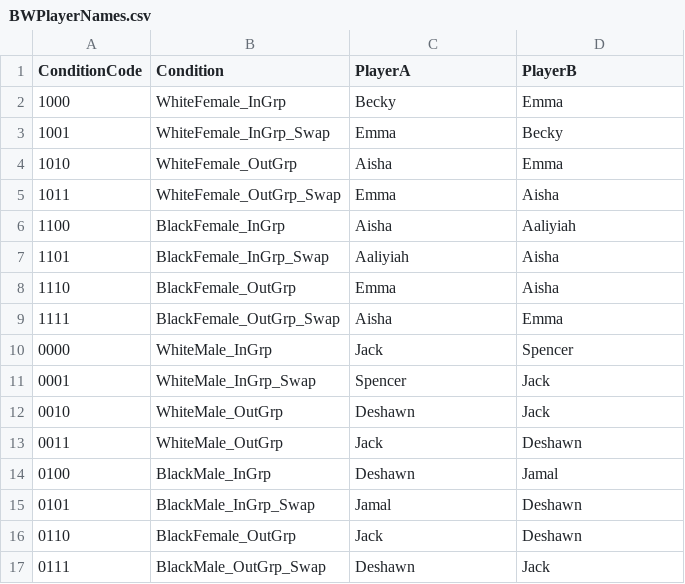
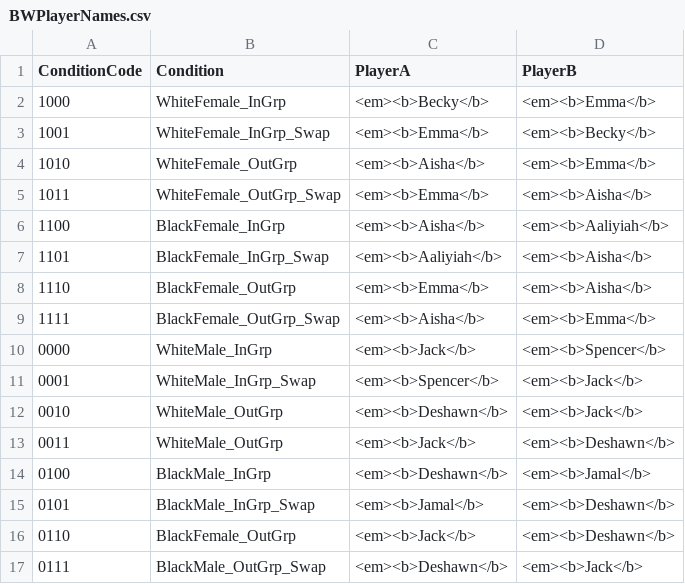
Before and after one commit to ExCaLBBR/ExCaLBBR_Projects, a CSV file: RaciallyBiasedDecisions/RaciallyBiasedDecisions_Dietrich/behavioral/code/stimGen/BWPlayerNames.csv, drawn as a sheet.

Commit message:
Update BWPlayerNames.csv

```diff
--- a/RaciallyBiasedDecisions/RaciallyBiasedDecisions_Dietrich/behavioral/code/stimGen/BWPlayerNames.csv
+++ b/RaciallyBiasedDecisions/RaciallyBiasedDecisions_Dietrich/behavioral/code/stimGen/BWPlayerNames.csv
@@ -1,17 +1,17 @@
 ConditionCode,Condition,PlayerA,PlayerB
-1000,WhiteFemale_InGrp,Becky,Emma
-1001,WhiteFemale_InGrp_Swap,Emma,Becky
-1010,WhiteFemale_OutGrp,Aisha,Emma
-1011,WhiteFemale_OutGrp_Swap,Emma,Aisha
-1100,BlackFemale_InGrp,Aisha,Aaliyiah
-1101,BlackFemale_InGrp_Swap,Aaliyiah,Aisha
-1110,BlackFemale_OutGrp,Emma,Aisha
-1111,BlackFemale_OutGrp_Swap,Aisha,Emma
-0000,WhiteMale_InGrp,Jack,Spencer
-0001,WhiteMale_InGrp_Swap,Spencer,Jack
-0010,WhiteMale_OutGrp,Deshawn,Jack
-0011,WhiteMale_OutGrp,Jack,Deshawn
-0100,BlackMale_InGrp,Deshawn,Jamal
-0101,BlackMale_InGrp_Swap,Jamal,Deshawn
-0110,BlackFemale_OutGrp,Jack,Deshawn
-0111,BlackMale_OutGrp_Swap,Deshawn,Jack
+1000,WhiteFemale_InGrp,<em><b>Becky</b>,<em><b>Emma</b>
+1001,WhiteFemale_InGrp_Swap,<em><b>Emma</b>,<em><b>Becky</b>
+1010,WhiteFemale_OutGrp,<em><b>Aisha</b>,<em><b>Emma</b>
+1011,WhiteFemale_OutGrp_Swap,<em><b>Emma</b>,<em><b>Aisha</b>
+1100,BlackFemale_InGrp,<em><b>Aisha</b>,<em><b>Aaliyiah</b>
+1101,BlackFemale_InGrp_Swap,<em><b>Aaliyiah</b>,<em><b>Aisha</b>
+1110,BlackFemale_OutGrp,<em><b>Emma</b>,<em><b>Aisha</b>
+1111,BlackFemale_OutGrp_Swap,<em><b>Aisha</b>,<em><b>Emma</b>
+0000,WhiteMale_InGrp,<em><b>Jack</b>,<em><b>Spencer</b>
+0001,WhiteMale_InGrp_Swap,<em><b>Spencer</b>,<em><b>Jack</b>
+0010,WhiteMale_OutGrp,<em><b>Deshawn</b>,<em><b>Jack</b>
+0011,WhiteMale_OutGrp,<em><b>Jack</b>,<em><b>Deshawn</b>
+0100,BlackMale_InGrp,<em><b>Deshawn</b>,<em><b>Jamal</b>
+0101,BlackMale_InGrp_Swap,<em><b>Jamal</b>,<em><b>Deshawn</b>
+0110,BlackFemale_OutGrp,<em><b>Jack</b>,<em><b>Deshawn</b>
+0111,BlackMale_OutGrp_Swap,<em><b>Deshawn</b>,<em><b>Jack</b>
```
